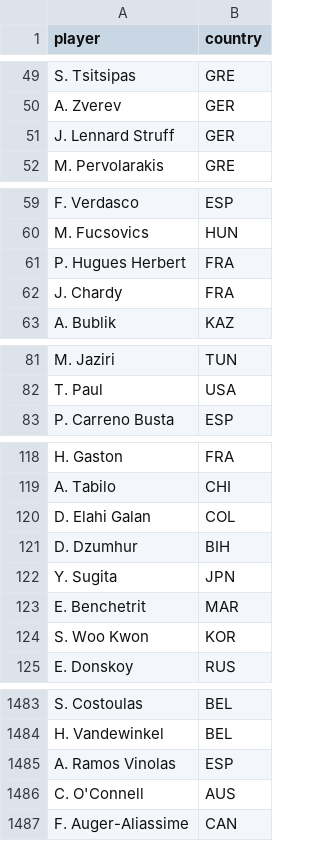
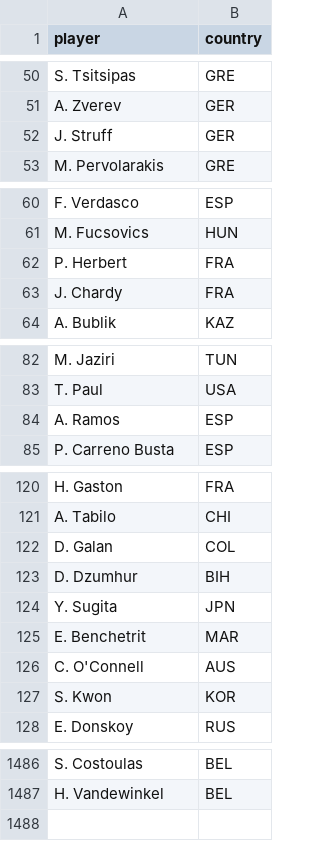
Before and after one commit to crowe32996/tennis-point-by-point, a CSV file: data/processed/player_countries.csv, drawn as a sheet; only a part is shown, gaps mark what is left out; the diff covers the shown part only.

```diff
--- a/data/processed/player_countries.csv
+++ b/data/processed/player_countries.csv
@@ -50,3 +51,3 @@ S. Tsitsipas,GRE
 A. Zverev,GER
-J. Lennard Struff,GER
+J. Struff,GER
 M. Pervolarakis,GRE
@@ -60,3 +61,3 @@ F. Verdasco,ESP
 M. Fucsovics,HUN
-P. Hugues Herbert,FRA
+P. Herbert,FRA
 J. Chardy,FRA
@@ -82,2 +83,3 @@ M. Jaziri,TUN
 T. Paul,USA
+A. Ramos,ESP
 P. Carreno Busta,ESP
@@ -119,3 +121,3 @@ H. Gaston,FRA
 A. Tabilo,CHI
-D. Elahi Galan,COL
+D. Galan,COL
 D. Dzumhur,BIH
@@ -123,3 +125,4 @@ Y. Sugita,JPN
 E. Benchetrit,MAR
-S. Woo Kwon,KOR
+C. O'Connell,AUS
+S. Kwon,KOR
 E. Donskoy,RUS
@@ -1484,4 +1487 @@ S. Costoulas,BEL
 H. Vandewinkel,BEL
-A. Ramos Vinolas,ESP
-C. O'Connell,AUS
-F. Auger-Aliassime,CAN
```
Also changed, not shown: 5 edited cells elsewhere in this file, 9 other files.
